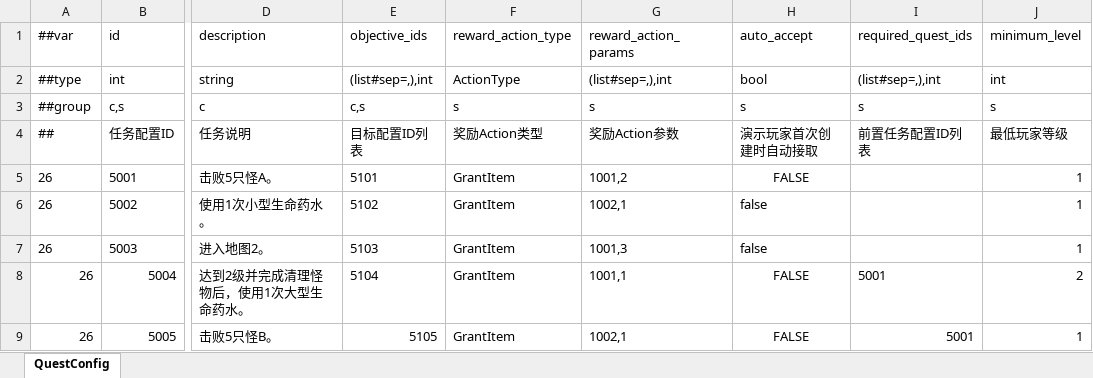
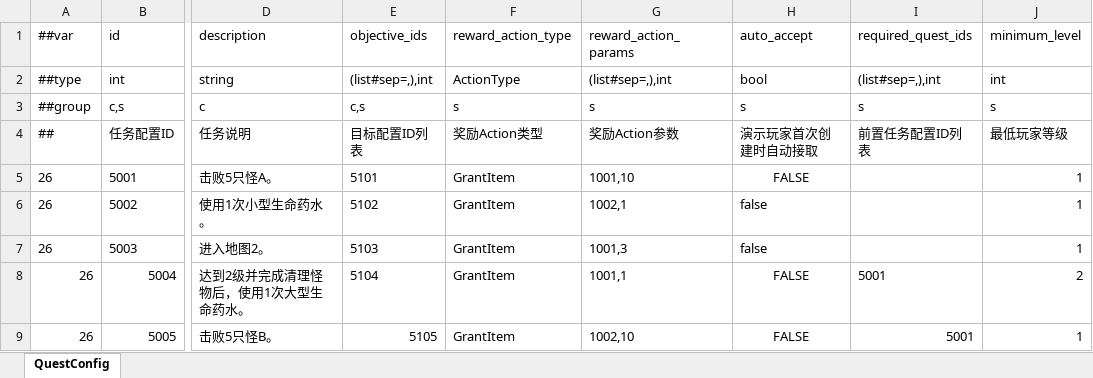
Before and after one commit to moulo1982Google/TiangZ, an Excel workbook: game_config/Datas/QuestConfig.xlsx, sheet QuestConfig, drawn as a sheet; only a part is shown, gaps mark what is left out; values as stored, in another font and other column widths than the file's, no borders; the diff names each change by its address in the sheet, - before the commit and + after, or states it on an @@ line.

```diff
--- a/game_config/Datas/QuestConfig.xlsx (sheet QuestConfig)
+++ b/game_config/Datas/QuestConfig.xlsx (sheet QuestConfig)
-G5 (reward_action_params): 1001,2
+G5 (reward_action_params): 1001,10
-G9 (reward_action_params): 1002,1
+G9 (reward_action_params): 1002,10
```
Also changed, not shown: 48 other files.
